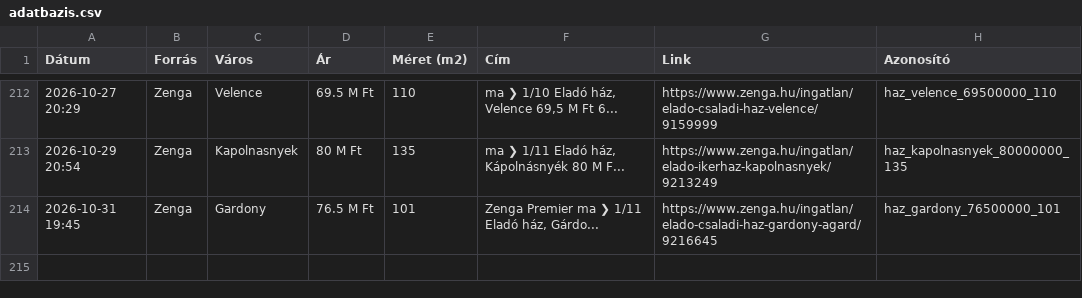
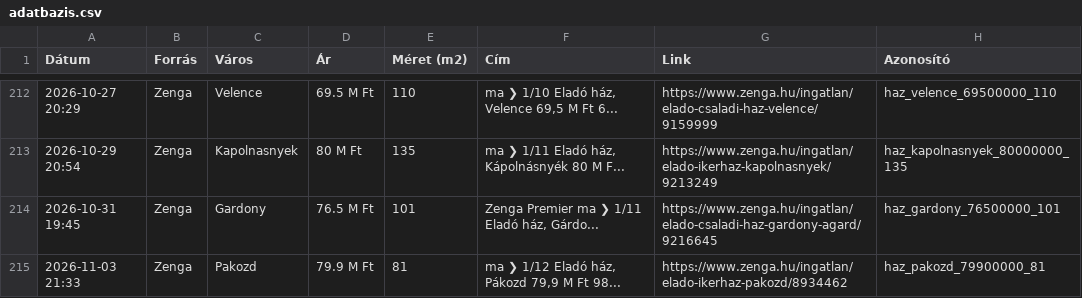
Before and after one commit to davenagy74/ingatlan-figyelo, a CSV file: adatbazis.csv, drawn as a sheet; only a part is shown, gaps mark what is left out; the diff names each change by its address in the sheet, - before the commit and + after, or states it on an @@ line.

```diff
--- a/adatbazis.csv
+++ b/adatbazis.csv
+row 215: 2026-11-03 21:33 | Zenga | Pakozd | 79.9 M Ft | 81 | ma ❯ 1/12 Eladó ház, Pákozd 79,9 M Ft 98... | https://www.zenga.hu/ingatlan/elado-ikerhaz-pakozd/8934462 | haz_pakozd_79900000_81
```
Also changed, not shown: 1 other file.
